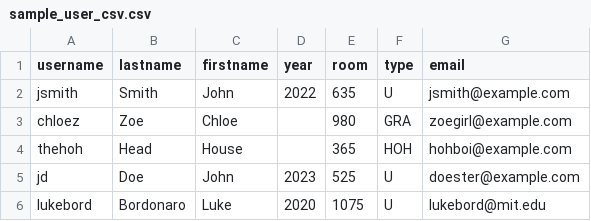
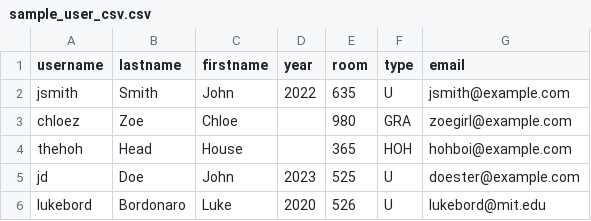
Before and after one commit to simmons-tech/sdb, a CSV file: backend/data/sample_user_csv.csv, drawn as a sheet.

```diff
--- a/backend/data/sample_user_csv.csv
+++ b/backend/data/sample_user_csv.csv
@@ -5,2 +5,2 @@ thehoh,Head,House,,365,HOH,hohboi@example.com
 jd,Doe,John,2023,525,U,doester@example.com
-lukebord,Bordonaro,Luke,2020,1075,U,lukebord@mit.edu
+lukebord,Bordonaro,Luke,2020,526,U,lukebord@mit.edu
```
Also changed, not shown: backend/data/room_sections.csv, 19 other files.
